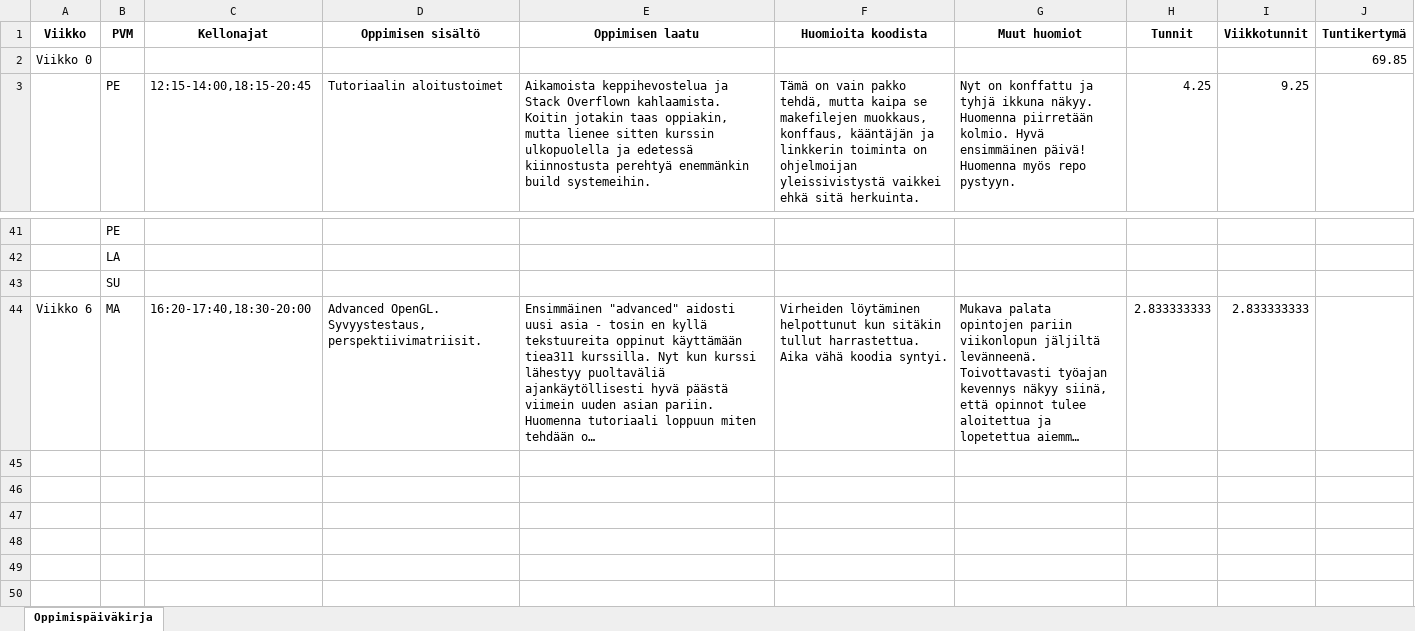
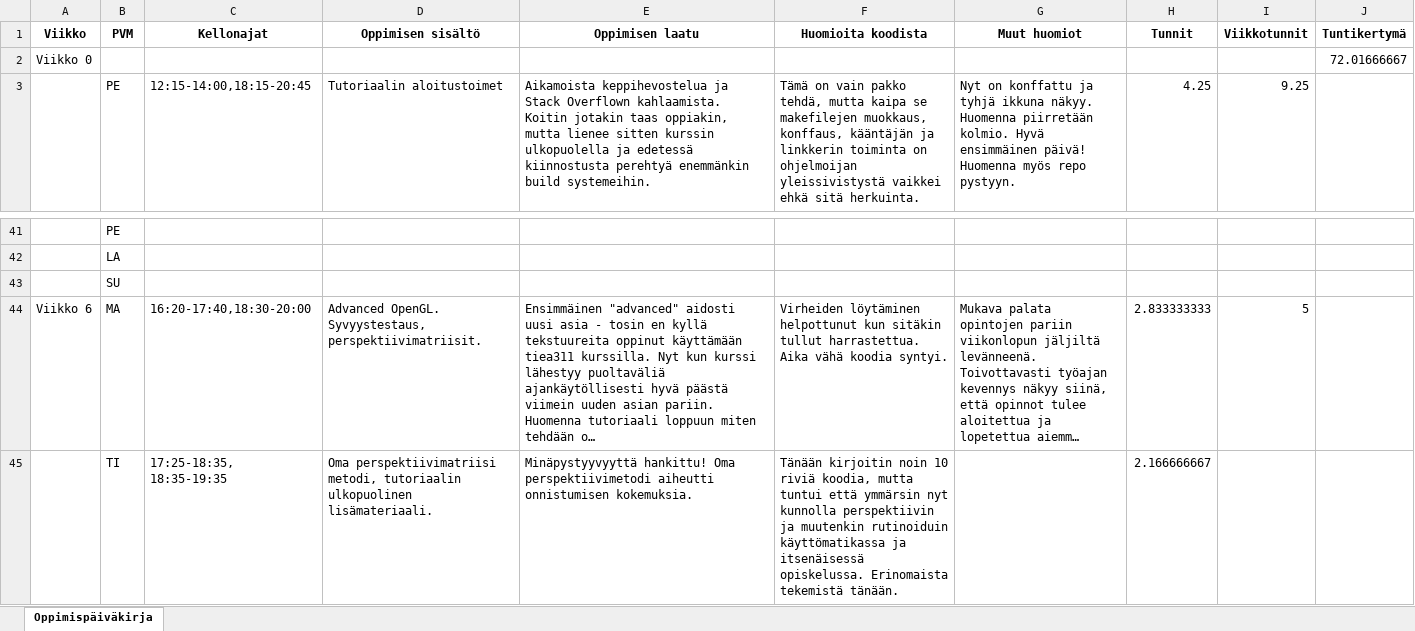
Before and after one commit to ven-gnz/OGL, an Excel workbook: Oppimisen_päiväkirja.xlsm, sheet Oppimispäiväkirja, drawn as a sheet; only a part is shown, gaps mark what is left out; long unchanged cells end in …; values as stored, in another font and other column widths than the file's, no borders; the diff names each change by its address in the sheet, - before the commit and + after, or states it on an @@ line.

```diff
--- a/Oppimisen_päiväkirja.xlsm (sheet Oppimispäiväkirja)
+++ b/Oppimisen_päiväkirja.xlsm (sheet Oppimispäiväkirja)
-J2 (Tuntikertymä): 69.85
+J2 (Tuntikertymä): 72.01666667
-I44 (Viikkotunnit): 2.833333333
+I44 (Viikkotunnit): 5
+row 45:  | TI | 17:25-18:35, 18:35-19:35 | Oma perspektiivimatriisi metodi, tutoriaalin ulkopuolinen lisämateriaali. | Minäpystyyvyyttä hankittu! Oma perspektiivimetodi aiheutti onnistumisen kokemuksia. | Tänään kirjoitin noin 10 riviä koodia, mutta tuntui että ymmärsin nyt kunnolla perspektiivin ja muutenkin rutinoiduin käyttömatikassa ja itsenäisessä opiskelussa. Erinomaista tekemistä tänään. |  | 2.166666667
```
Also changed, not shown: 1 other file.
